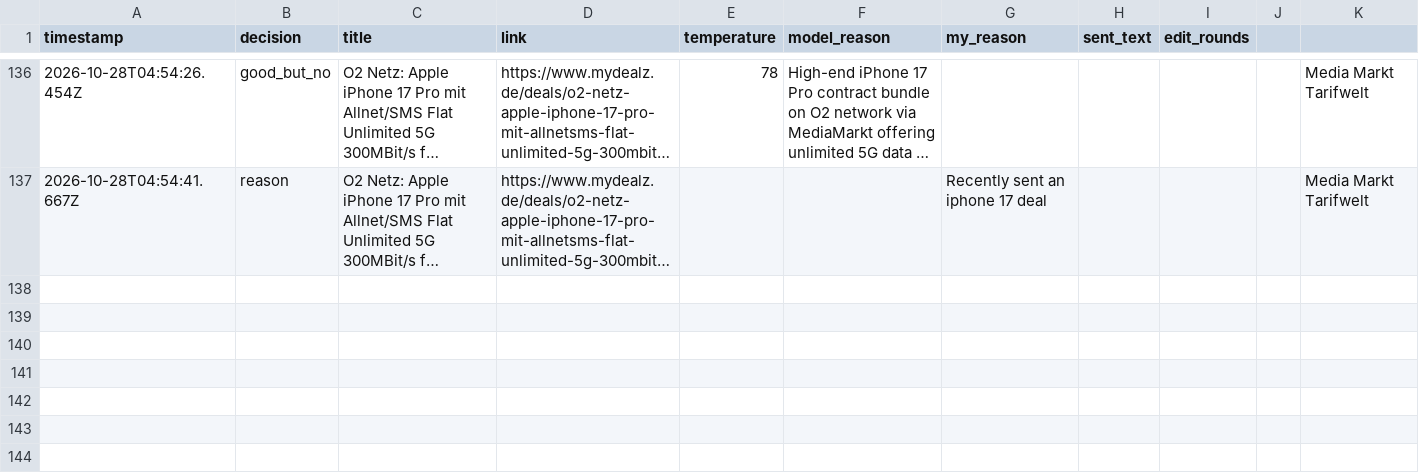
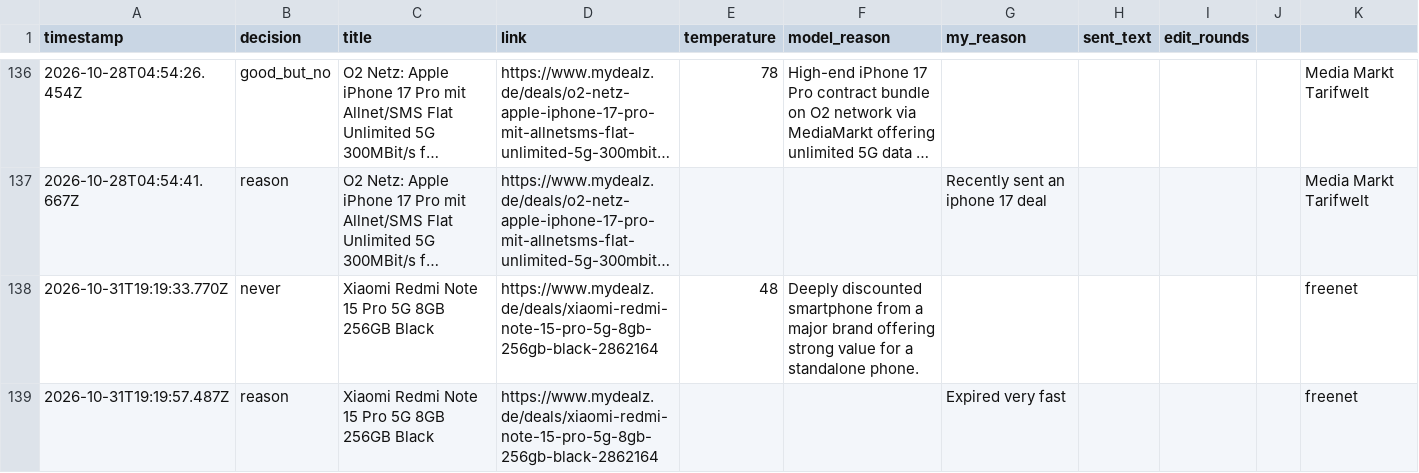
Before and after one commit to sma6871/dealbot, a CSV file: data/log.csv, drawn as a sheet; only a part is shown, gaps mark what is left out; long unchanged cells end in …; the diff names each change by its address in the sheet, - before the commit and + after, or states it on an @@ line.

Commit message:
chore: sync decisions 2026-10-31T21:13

```diff
--- a/data/log.csv
+++ b/data/log.csv
+row 138: 2026-10-31T19:19:33.770Z | never | Xiaomi Redmi Note 15 Pro 5G 8GB 256GB Black | https://www.mydealz.de/deals/xiaomi-redmi-note-15-pro-5g-8gb-256gb-black-2862164 | 48 | Deeply discounted smartphone from a major brand offering strong value for a standalone phone. |  |  |  |  | freenet
+row 139: 2026-10-31T19:19:57.487Z | reason | Xiaomi Redmi Note 15 Pro 5G 8GB 256GB Black | https://www.mydealz.de/deals/xiaomi-redmi-note-15-pro-5g-8gb-256gb-black-2862164 |  |  | Expired very fast |  |  |  | freenet
```
